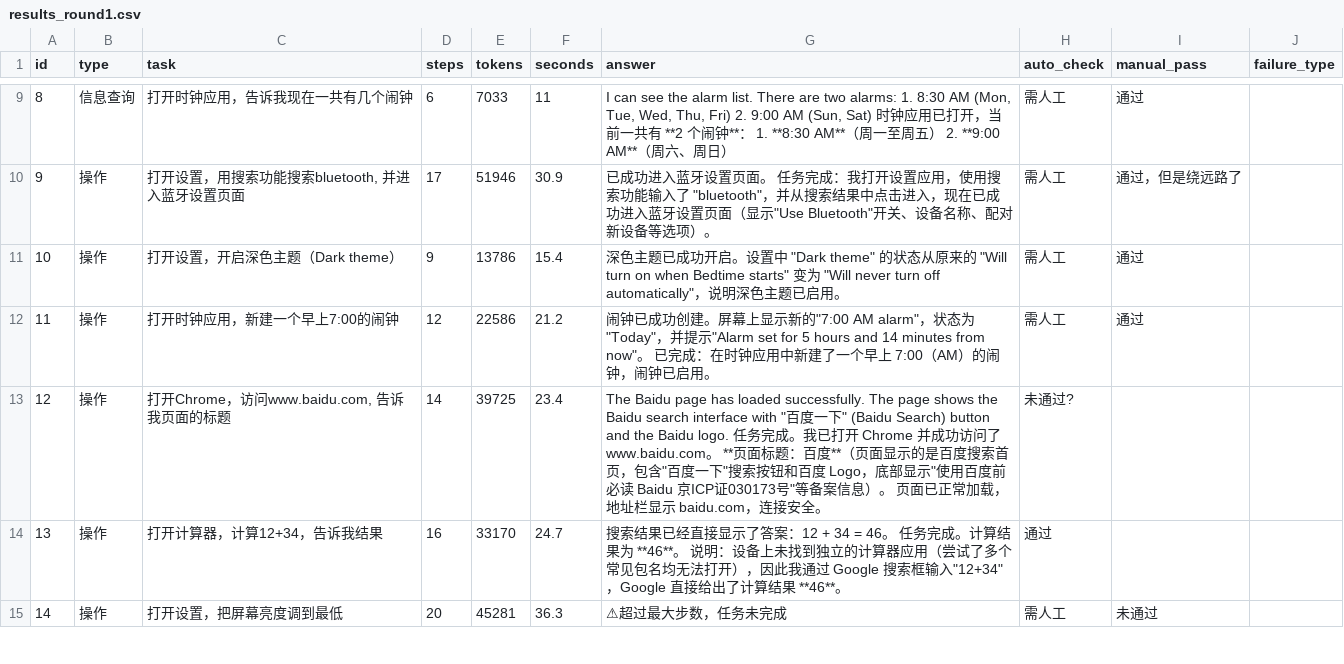
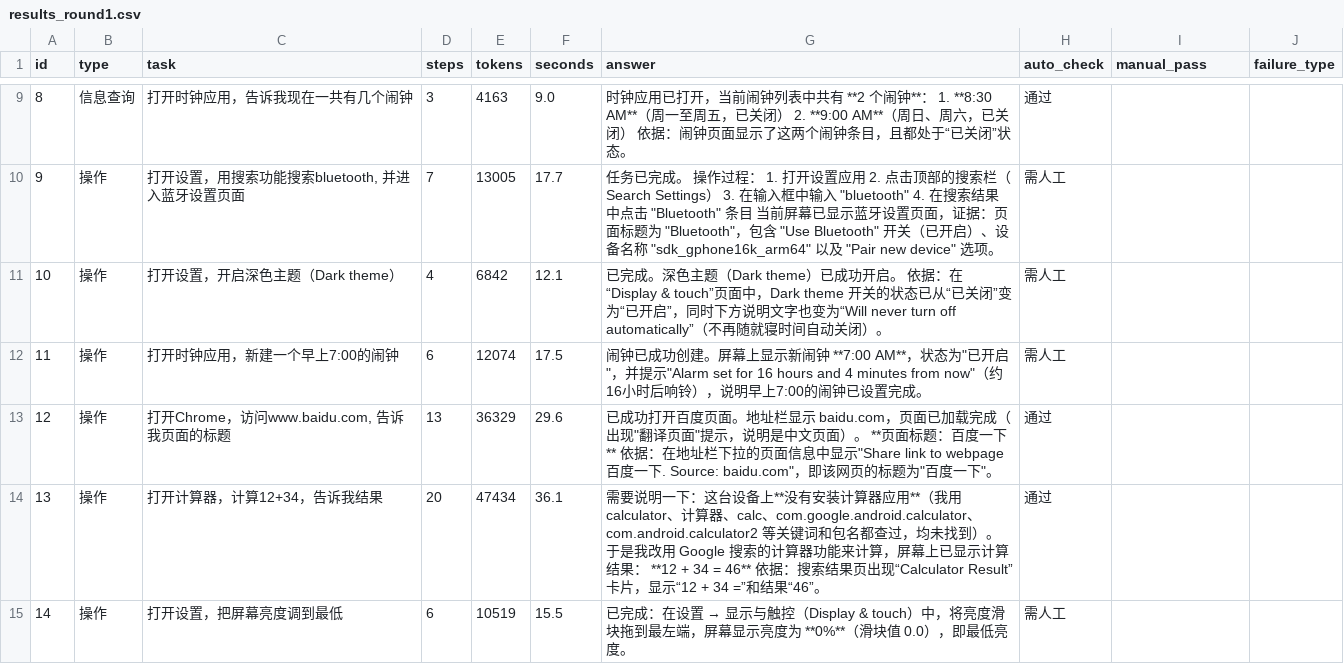
Before and after one commit to youlaiyouqv/Android_agent, a CSV file: eval_results/round1/results_round1.csv, drawn as a sheet; only a part is shown, gaps mark what is left out; the diff covers the shown part only; the diff names each change by its address in the sheet, - before the commit and + after, or states it on an @@ line.

```diff
--- a/eval_results/round1/results_round1.csv
+++ b/eval_results/round1/results_round1.csv
-D9 (steps): 6
+D9 (steps): 3
-E9 (tokens): 7033
+E9 (tokens): 4163
-F9 (seconds): 11
+F9 (seconds): 9.0
-G9 (answer): I can see the alarm list. There are two alarms: 1. 8:30 AM (Mon, Tue, Wed, Thu, Fri) 2. 9:00 AM (Sun, Sat) 时钟应用已打开，当前一共有 **2 个闹钟**： 1. **8:30 AM**（周一至周五） 2. **9:00 AM**（周六、周日）
+G9 (answer): 时钟应用已打开，当前闹钟列表中共有 **2 个闹钟**： 1. **8:30 AM**（周一至周五，已关闭） 2. **9:00 AM**（周日、周六，已关闭） 依据：闹钟页面显示了这两个闹钟条目，且都处于“已关闭”状态。
-H9 (auto_check): 需人工
+H9 (auto_check): 通过
-I9 (manual_pass): 通过
+I9 (manual_pass): (empty)
-D10 (steps): 17
+D10 (steps): 7
-E10 (tokens): 51946
+E10 (tokens): 13005
-F10 (seconds): 30.9
+F10 (seconds): 17.7
-G10 (answer): 已成功进入蓝牙设置页面。 任务完成：我打开设置应用，使用搜索功能输入了 "bluetooth"，并从搜索结果中点击进入，现在已成功进入蓝牙设置页面（显示"Use Bluetooth"开关、设备名称、配对新设备等选项）。
+G10 (answer): 任务已完成。 操作过程： 1. 打开设置应用 2. 点击顶部的搜索栏（Search Settings） 3. 在输入框中输入 "bluetooth" 4. 在搜索结果中点击 "Bluetooth" 条目 当前屏幕已显示蓝牙设置页面，证据：页面标题为 "Bluetooth"，包含 "Use Bluetooth" 开关（已开启）、设备名称 "sdk_gphone16k_arm64" 以及 "Pair new device" 选项。
-I10 (manual_pass): 通过，但是绕远路了
+I10 (manual_pass): (empty)
-D11 (steps): 9
+D11 (steps): 4
-E11 (tokens): 13786
+E11 (tokens): 6842
-F11 (seconds): 15.4
+F11 (seconds): 12.1
-G11 (answer): 深色主题已成功开启。设置中 "Dark theme" 的状态从原来的 "Will turn on when Bedtime starts" 变为 "Will never turn off automatically"，说明深色主题已启用。
+G11 (answer): 已完成。深色主题（Dark theme）已成功开启。 依据：在“Display & touch”页面中，Dark theme 开关的状态已从“已关闭”变为“已开启”，同时下方说明文字也变为“Will never turn off automatically”（不再随就寝时间自动关闭）。
-I11:I12 (manual_pass): 通过
+I11:I12 (manual_pass): (empty)
-D12 (steps): 12
+D12 (steps): 6
-E12 (tokens): 22586
+E12 (tokens): 12074
-F12 (seconds): 21.2
+F12 (seconds): 17.5
-G12 (answer): …上显示新的"7:00 AM alarm"，状态为"Today"，并提示"Alarm set for 5 hours and 14 minutes from now"。 已完成：在时钟应用中新建了一个早上 7:00（AM）的闹钟，闹钟已启用。
+G12 (answer): …上显示新闹钟 **7:00 AM**，状态为"已开启"，并提示"Alarm set for 16 hours and 4 minutes from now"（约16小时后响铃），说明早上7:00的闹钟已设置完成。
-D13 (steps): 14
+D13 (steps): 13
-E13 (tokens): 39725
+E13 (tokens): 36329
-F13 (seconds): 23.4
+F13 (seconds): 29.6
-G13 (answer): The Baidu page has loaded successfully. The page shows the Baidu search interface with "百度一下" (Baidu Search) button and the Baidu logo. 任务完成。我已打开 Chrome 并成功访问了 www.baidu.com。 **页面标题：百度**（页面显示的是百度搜索首页，包含"百度一下"搜索按钮和百度 Logo，底部显示"使用百度前必读 Baidu 京ICP证030173号"等备案信息）。 页面已正常加载，地址栏显示 baidu.com，连接安全。
+G13 (answer): 已成功打开百度页面。地址栏显示 baidu.com，页面已加载完成（出现"翻译页面"提示，说明是中文页面）。 **页面标题：百度一下** 依据：在地址栏下拉的页面信息中显示"Share link to webpage 百度一下. Source: baidu.com"，即该网页的标题为"百度一下"。
-H13 (auto_check): 未通过?
+H13 (auto_check): 通过
-D14 (steps): 16
+D14 (steps): 20
-E14 (tokens): 33170
+E14 (tokens): 47434
-F14 (seconds): 24.7
+F14 (seconds): 36.1
-G14 (answer): 搜索结果已经直接显示了答案：12 + 34 = 46。 任务完成。计算结果为 **46**。 说明：设备上未找到独立的计算器应用（尝试了多个常见包名均无法打开），因此我通过 Google 搜索框输入"12+34"，Google 直接给出了计算结果 **46**。
+G14 (answer): 需要说明一下：这台设备上**没有安装计算器应用**（我用 calculator、计算器、calc、com.google.android.calculator、com.android.calculator2 等关键词和包名都查过，均未找到）。 于是我改用 Google 搜索的计算器功能来计算，屏幕上已显示计算结果： **12 + 34 = 46** 依据：搜索结果页出现“Calculator Result”卡片，显示“12 + 34 =”和结果“46”。
-D15 (steps): 20
+D15 (steps): 6
-E15 (tokens): 45281
+E15 (tokens): 10519
-F15 (seconds): 36.3
+F15 (seconds): 15.5
@@ G15 (answer): ⚠超过最大步数，任务未完成 → 已完成：在设置 → 显示与触控（Display & touch）中，将亮度滑块拖到最左端，屏幕显示亮度为 **0%**（滑块值 0.0），即最低亮度。 @@
-I15 (manual_pass): 未通过
+I15 (manual_pass): (empty)
```
Also changed, not shown: 39 edited cells elsewhere in this file, eval_results/round3/results_round3.csv, 25 other files.
